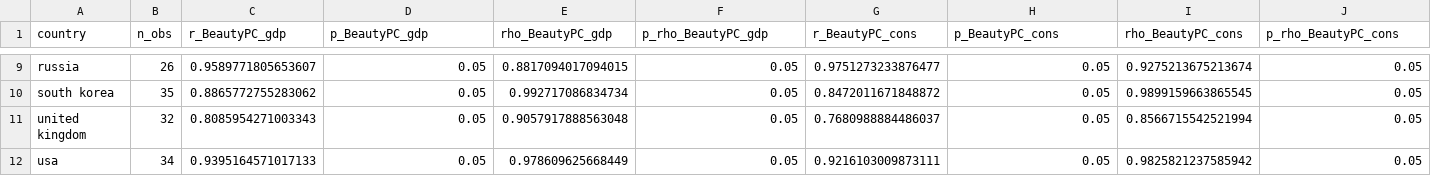
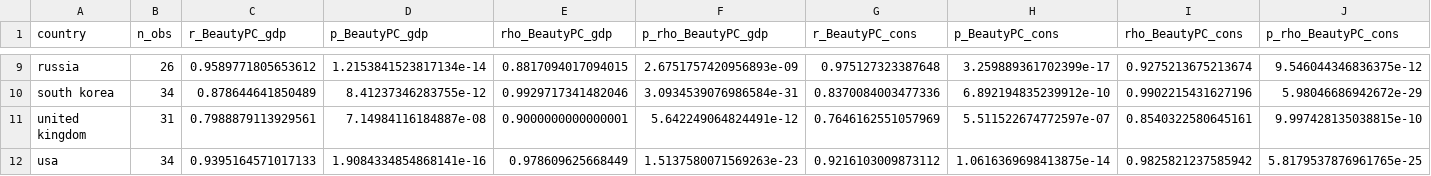
Before and after one commit to ajaitly11/Beauty-Consumption-Analysis, a CSV file: figures/T1_correlations.csv, drawn as a sheet; only a part is shown, gaps mark what is left out; the diff covers the shown part only; the diff names each change by its address in the sheet, - before the commit and + after, or states it on an @@ line.

```diff
--- a/figures/T1_correlations.csv
+++ b/figures/T1_correlations.csv
-C9 (r_BeautyPC_gdp): 0.9589771805653607
+C9 (r_BeautyPC_gdp): 0.9589771805653612
-D9 (p_BeautyPC_gdp): 0.05
+D9 (p_BeautyPC_gdp): 1.2153841523817134e-14
-F9 (p_rho_BeautyPC_gdp): 0.05
+F9 (p_rho_BeautyPC_gdp): 2.6751757420956893e-09
-G9 (r_BeautyPC_cons): 0.9751273233876477
+G9 (r_BeautyPC_cons): 0.975127323387648
-H9 (p_BeautyPC_cons): 0.05
+H9 (p_BeautyPC_cons): 3.259889361702399e-17
-J9 (p_rho_BeautyPC_cons): 0.05
+J9 (p_rho_BeautyPC_cons): 9.546044346836375e-12
-B10 (n_obs): 35
+B10 (n_obs): 34
-C10 (r_BeautyPC_gdp): 0.8865772755283062
+C10 (r_BeautyPC_gdp): 0.878644641850489
-D10 (p_BeautyPC_gdp): 0.05
+D10 (p_BeautyPC_gdp): 8.41237346283755e-12
-E10 (rho_BeautyPC_gdp): 0.992717086834734
+E10 (rho_BeautyPC_gdp): 0.9929717341482046
-F10 (p_rho_BeautyPC_gdp): 0.05
+F10 (p_rho_BeautyPC_gdp): 3.0934539076986584e-31
-G10 (r_BeautyPC_cons): 0.8472011671848872
+G10 (r_BeautyPC_cons): 0.8370084003477336
-H10 (p_BeautyPC_cons): 0.05
+H10 (p_BeautyPC_cons): 6.892194835239912e-10
-I10 (rho_BeautyPC_cons): 0.9899159663865545
+I10 (rho_BeautyPC_cons): 0.9902215431627196
-J10 (p_rho_BeautyPC_cons): 0.05
+J10 (p_rho_BeautyPC_cons): 5.98046686942672e-29
-B11 (n_obs): 32
+B11 (n_obs): 31
-C11 (r_BeautyPC_gdp): 0.8085954271003343
+C11 (r_BeautyPC_gdp): 0.7988879113929561
-D11 (p_BeautyPC_gdp): 0.05
+D11 (p_BeautyPC_gdp): 7.14984116184887e-08
-E11 (rho_BeautyPC_gdp): 0.9057917888563048
+E11 (rho_BeautyPC_gdp): 0.9000000000000001
-F11 (p_rho_BeautyPC_gdp): 0.05
+F11 (p_rho_BeautyPC_gdp): 5.642249064824491e-12
-G11 (r_BeautyPC_cons): 0.7680988884486037
+G11 (r_BeautyPC_cons): 0.7646162551057969
-H11 (p_BeautyPC_cons): 0.05
+H11 (p_BeautyPC_cons): 5.511522674772597e-07
-I11 (rho_BeautyPC_cons): 0.8566715542521994
+I11 (rho_BeautyPC_cons): 0.8540322580645161
-J11 (p_rho_BeautyPC_cons): 0.05
+J11 (p_rho_BeautyPC_cons): 9.997428135038815e-10
-D12 (p_BeautyPC_gdp): 0.05
+D12 (p_BeautyPC_gdp): 1.9084334854868141e-16
-F12 (p_rho_BeautyPC_gdp): 0.05
+F12 (p_rho_BeautyPC_gdp): 1.5137580071569263e-23
-G12 (r_BeautyPC_cons): 0.9216103009873111
+G12 (r_BeautyPC_cons): 0.9216103009873112
-H12 (p_BeautyPC_cons): 0.05
+H12 (p_BeautyPC_cons): 1.0616369698413875e-14
-J12 (p_rho_BeautyPC_cons): 0.05
+J12 (p_rho_BeautyPC_cons): 5.8179537876961765e-25
```
Also changed, not shown: 56 edited cells elsewhere in this file, figures/T1_piecewise_per_country.csv, figures/T1_piecewise_results.csv, 14 other files.
